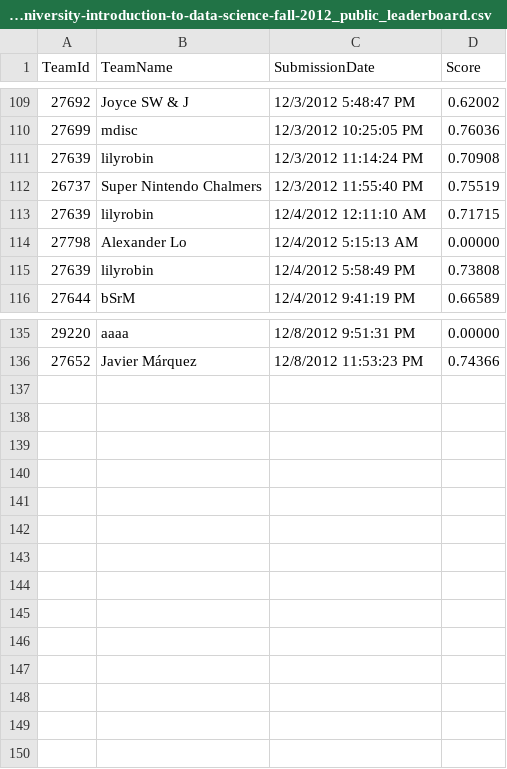
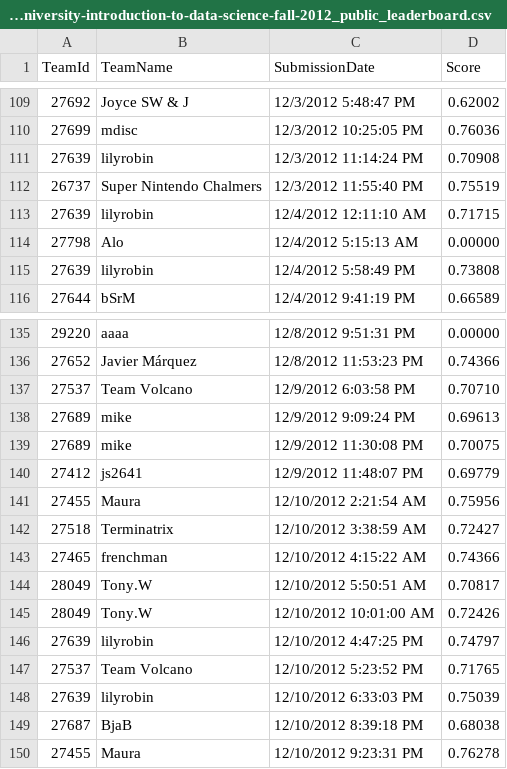
Before and after one commit to chmullig/datascience-aes, a CSV file: columbia-university-introduction-to-data-science-fall-2012_public_leaderboard.csv, drawn as a sheet; only a part is shown, gaps mark what is left out.

```diff
--- a/columbia-university-introduction-to-data-science-fall-2012_public_leaderboard.csv
+++ b/columbia-university-introduction-to-data-science-fall-2012_public_leaderboard.csv
@@ -113,3 +113,3 @@ TeamId, TeamName, SubmissionDate, Score
 27639,"lilyrobin",12/4/2012 12:11:10 AM,0.71715
-27798,"Alexander Lo",12/4/2012 5:15:13 AM,0.00000
+27798,"Alo",12/4/2012 5:15:13 AM,0.00000
 27639,"lilyrobin",12/4/2012 5:58:49 PM,0.73808
@@ -136 +136,15 @@ TeamId, TeamName, SubmissionDate, Score
 27652,"Javier Márquez",12/8/2012 11:53:23 PM,0.74366
+27537,"Team Volcano",12/9/2012 6:03:58 PM,0.70710
+27689,"mike",12/9/2012 9:09:24 PM,0.69613
+27689,"mike",12/9/2012 11:30:08 PM,0.70075
+27412,"js2641",12/9/2012 11:48:07 PM,0.69779
+27455,"Maura",12/10/2012 2:21:54 AM,0.75956
+27518,"Terminatrix",12/10/2012 3:38:59 AM,0.72427
+27465,"frenchman",12/10/2012 4:15:22 AM,0.74366
+28049,"Tony.W",12/10/2012 5:50:51 AM,0.70817
+28049,"Tony.W",12/10/2012 10:01:00 AM,0.72426
+27639,"lilyrobin",12/10/2012 4:47:25 PM,0.74797
+27537,"Team Volcano",12/10/2012 5:23:52 PM,0.71765
+27639,"lilyrobin",12/10/2012 6:33:03 PM,0.75039
+27687,"BjaB",12/10/2012 8:39:18 PM,0.68038
+27455,"Maura",12/10/2012 9:23:31 PM,0.76278
```
Also changed, not shown: 5 other files.
